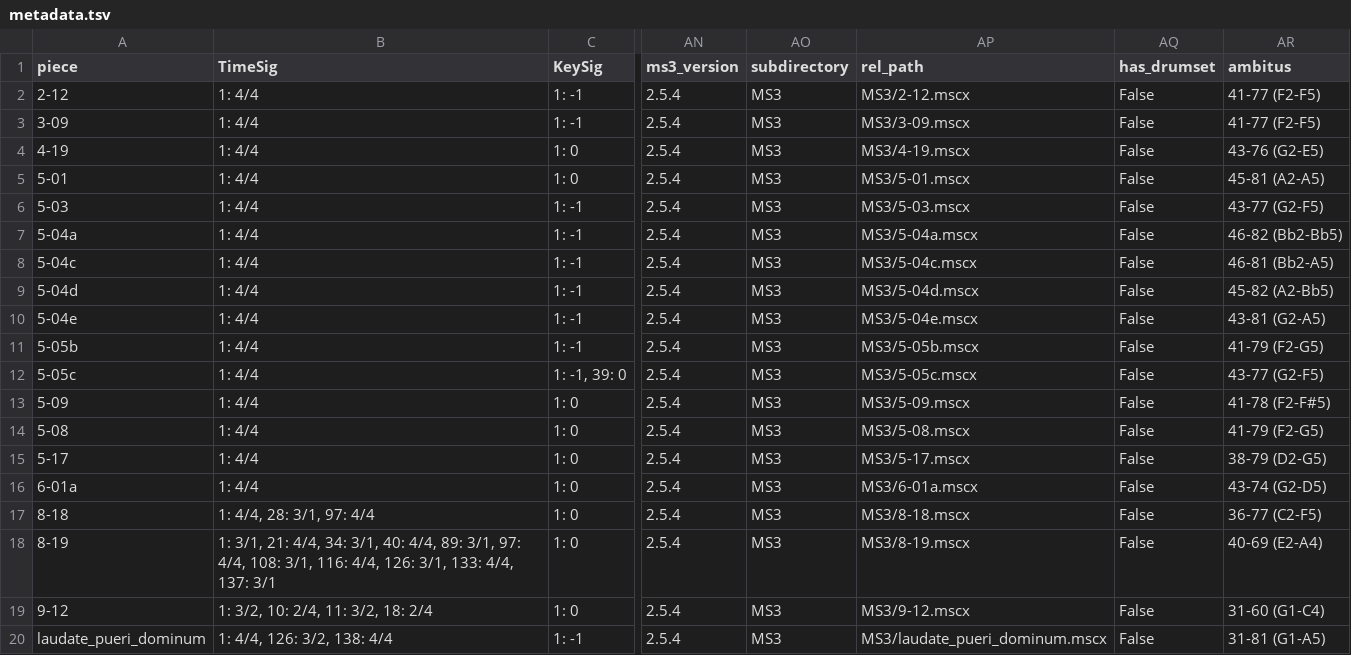
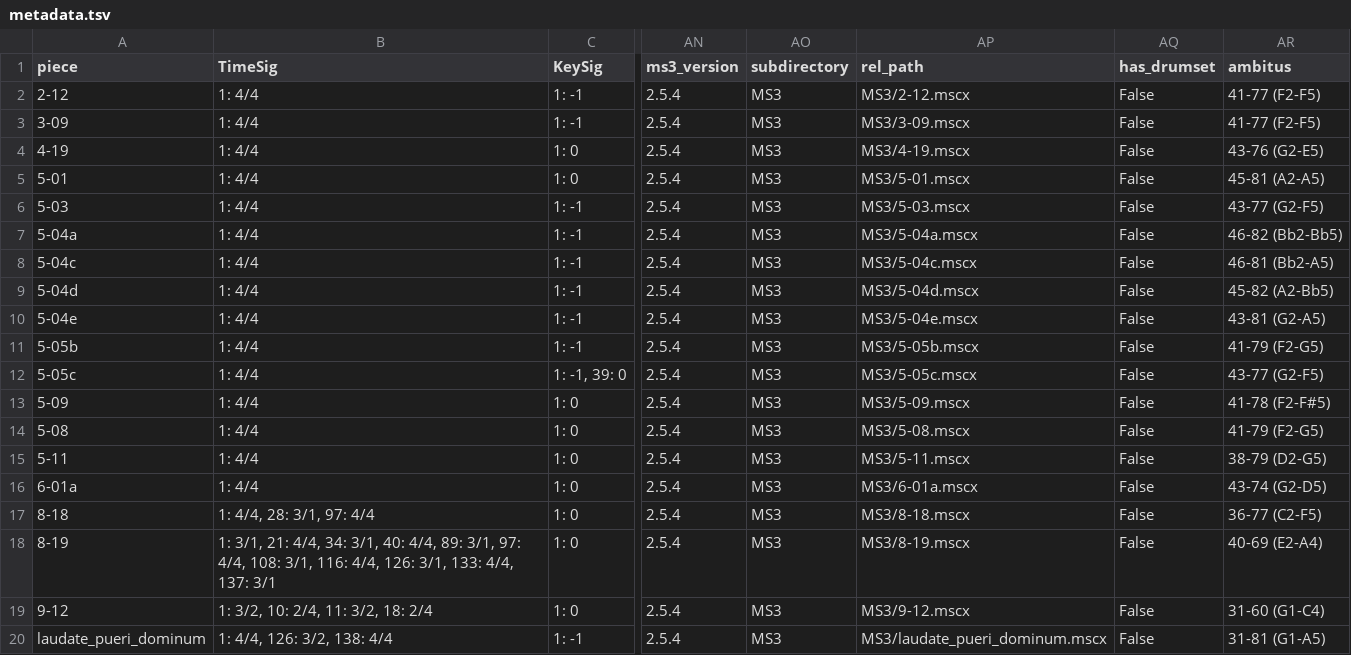
Before and after one commit to DCMLab/monteverdi_madrigals, a TSV file: metadata.tsv, drawn as a sheet; only a part is shown, gaps mark what is left out; the diff names each change by its address in the sheet, - before the commit and + after, or states it on an @@ line.

```diff
--- a/metadata.tsv
+++ b/metadata.tsv
-A15 (piece): 5-17
+A15 (piece): 5-11
-AP15 (rel_path): MS3/5-17.mscx
+AP15 (rel_path): MS3/5-11.mscx
```
Also changed, not shown: 14 other files.
